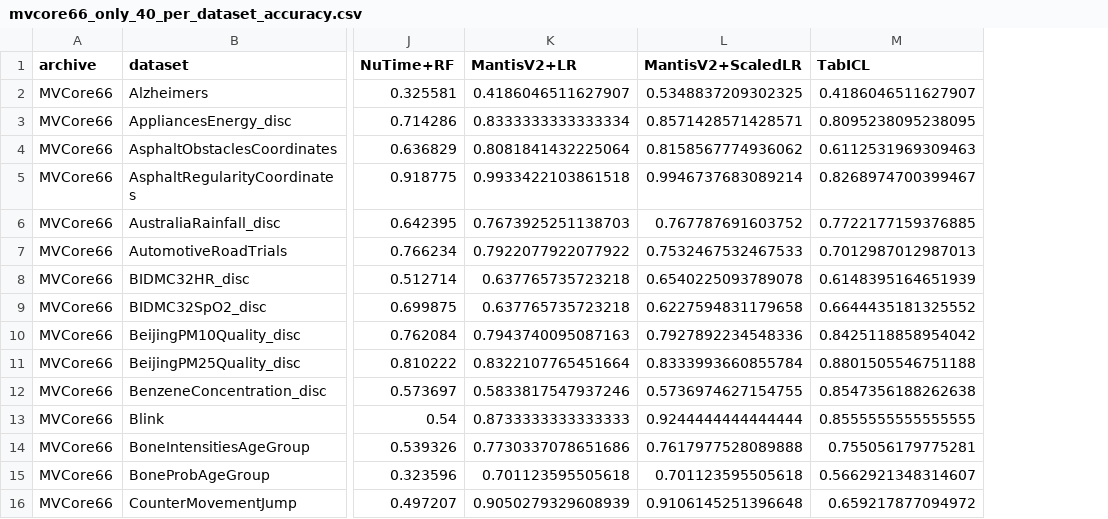
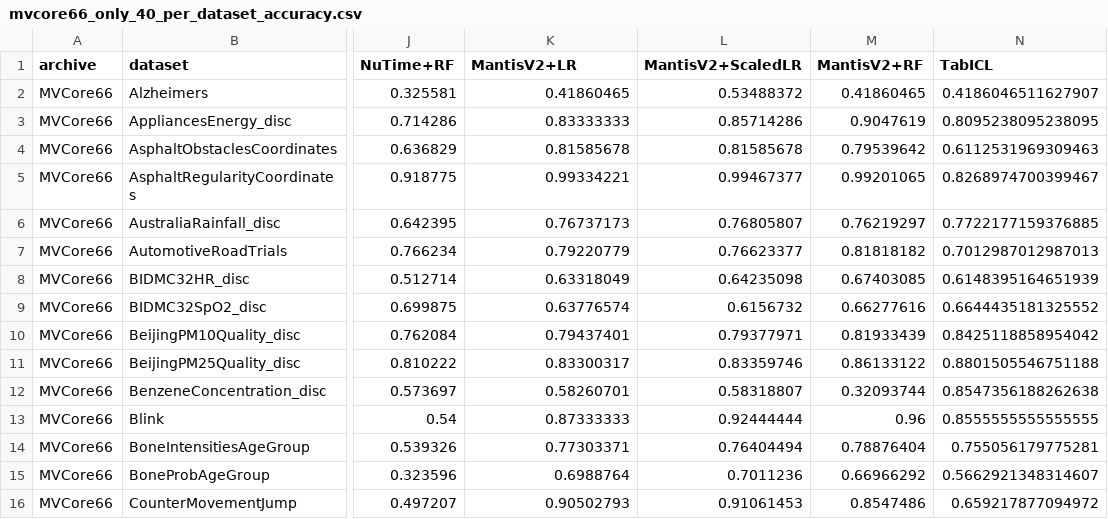
Before and after one commit to juntaofang2000/tsc-fm-benchmark, a CSV file: benchmark-data/standard/ucr-uea/generated/mvcore66_only_40_per_dataset_accuracy.csv, drawn as a sheet; only a part is shown, gaps mark what is left out; the diff covers the shown part only; the diff names each change by its address in the sheet, - before the commit and + after, or states it on an @@ line.

```diff
--- a/benchmark-data/standard/ucr-uea/generated/mvcore66_only_40_per_dataset_accuracy.csv
+++ b/benchmark-data/standard/ucr-uea/generated/mvcore66_only_40_per_dataset_accuracy.csv
+column M (MantisV2+RF), rows 2-16: 0.41860465 | 0.9047619 | 0.79539642 | 0.99201065 | 0.76219297 | 0.81818182 | 0.67403085 | 0.66277616 | 0.81933439 | 0.86133122 | 0.32093744 | 0.96 | 0.78876404 | 0.66966292 | 0.8547486
-K2 (MantisV2+LR): 0.4186046511627907
+K2 (MantisV2+LR): 0.41860465
-L2 (MantisV2+ScaledLR): 0.5348837209302325
+L2 (MantisV2+ScaledLR): 0.53488372
-K3 (MantisV2+LR): 0.8333333333333334
+K3 (MantisV2+LR): 0.83333333
-L3 (MantisV2+ScaledLR): 0.8571428571428571
+L3 (MantisV2+ScaledLR): 0.85714286
-K4 (MantisV2+LR): 0.8081841432225064
+K4 (MantisV2+LR): 0.81585678
-L4 (MantisV2+ScaledLR): 0.8158567774936062
+L4 (MantisV2+ScaledLR): 0.81585678
-K5 (MantisV2+LR): 0.9933422103861518
+K5 (MantisV2+LR): 0.99334221
-L5 (MantisV2+ScaledLR): 0.9946737683089214
+L5 (MantisV2+ScaledLR): 0.99467377
-K6 (MantisV2+LR): 0.7673925251138703
+K6 (MantisV2+LR): 0.76737173
-L6 (MantisV2+ScaledLR): 0.767787691603752
+L6 (MantisV2+ScaledLR): 0.76805807
-K7 (MantisV2+LR): 0.7922077922077922
+K7 (MantisV2+LR): 0.79220779
-L7 (MantisV2+ScaledLR): 0.7532467532467533
+L7 (MantisV2+ScaledLR): 0.76623377
-K8 (MantisV2+LR): 0.637765735723218
+K8 (MantisV2+LR): 0.63318049
-L8 (MantisV2+ScaledLR): 0.6540225093789078
+L8 (MantisV2+ScaledLR): 0.64235098
-K9 (MantisV2+LR): 0.637765735723218
+K9 (MantisV2+LR): 0.63776574
-L9 (MantisV2+ScaledLR): 0.6227594831179658
+L9 (MantisV2+ScaledLR): 0.6156732
-K10 (MantisV2+LR): 0.7943740095087163
+K10 (MantisV2+LR): 0.79437401
-L10 (MantisV2+ScaledLR): 0.7927892234548336
+L10 (MantisV2+ScaledLR): 0.79377971
-K11 (MantisV2+LR): 0.8322107765451664
+K11 (MantisV2+LR): 0.83300317
-L11 (MantisV2+ScaledLR): 0.8333993660855784
+L11 (MantisV2+ScaledLR): 0.83359746
-K12 (MantisV2+LR): 0.5833817547937246
+K12 (MantisV2+LR): 0.58260701
-L12 (MantisV2+ScaledLR): 0.5736974627154755
+L12 (MantisV2+ScaledLR): 0.58318807
-K13 (MantisV2+LR): 0.8733333333333333
+K13 (MantisV2+LR): 0.87333333
-L13 (MantisV2+ScaledLR): 0.9244444444444444
+L13 (MantisV2+ScaledLR): 0.92444444
-K14 (MantisV2+LR): 0.7730337078651686
+K14 (MantisV2+LR): 0.77303371
-L14 (MantisV2+ScaledLR): 0.7617977528089888
+L14 (MantisV2+ScaledLR): 0.76404494
-K15 (MantisV2+LR): 0.701123595505618
+K15 (MantisV2+LR): 0.6988764
-L15 (MantisV2+ScaledLR): 0.701123595505618
+L15 (MantisV2+ScaledLR): 0.7011236
-K16 (MantisV2+LR): 0.9050279329608939
+K16 (MantisV2+LR): 0.90502793
-L16 (MantisV2+ScaledLR): 0.9106145251396648
+L16 (MantisV2+ScaledLR): 0.91061453
```
Also changed, not shown: 42 edited cells elsewhere in this file, benchmark-data/standard/ucr-uea/generated/mvcore66_66_per_dataset_accuracy.csv, benchmark-data/standard/ucr-uea/generated/mvcore66_66_per_dataset_rank.csv, 16 other files.
